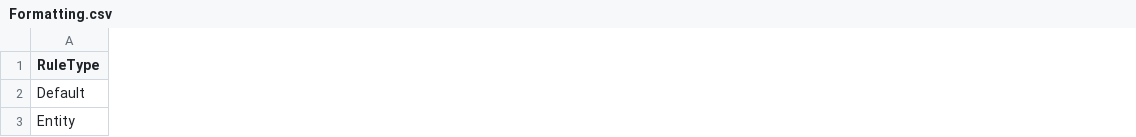
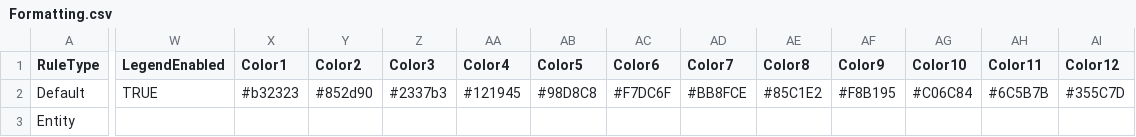
Before and after one commit to xStan89/MapperTool, a CSV file: data/Formatting.csv, drawn as a sheet; only a part is shown, gaps mark what is left out; the diff names each change by its address in the sheet, - before the commit and + after, or states it on an @@ line.

```diff
--- a/data/Formatting.csv
+++ b/data/Formatting.csv
+column W (LegendEnabled), row 2: TRUE
+column X (Color1), row 2: #b32323
+column Y (Color2), row 2: #852d90
+column Z (Color3), row 2: #2337b3
+column AA (Color4), row 2: #121945
+column AB (Color5), row 2: #98D8C8
+column AC (Color6), row 2: #F7DC6F
+column AD (Color7), row 2: #BB8FCE
+column AE (Color8), row 2: #85C1E2
+column AF (Color9), row 2: #F8B195
+column AG (Color10), row 2: #C06C84
+column AH (Color11), row 2: #6C5B7B
+column AI (Color12), row 2: #355C7D
```
Also changed, not shown: data/Connections.csv, data/Entities.csv.
